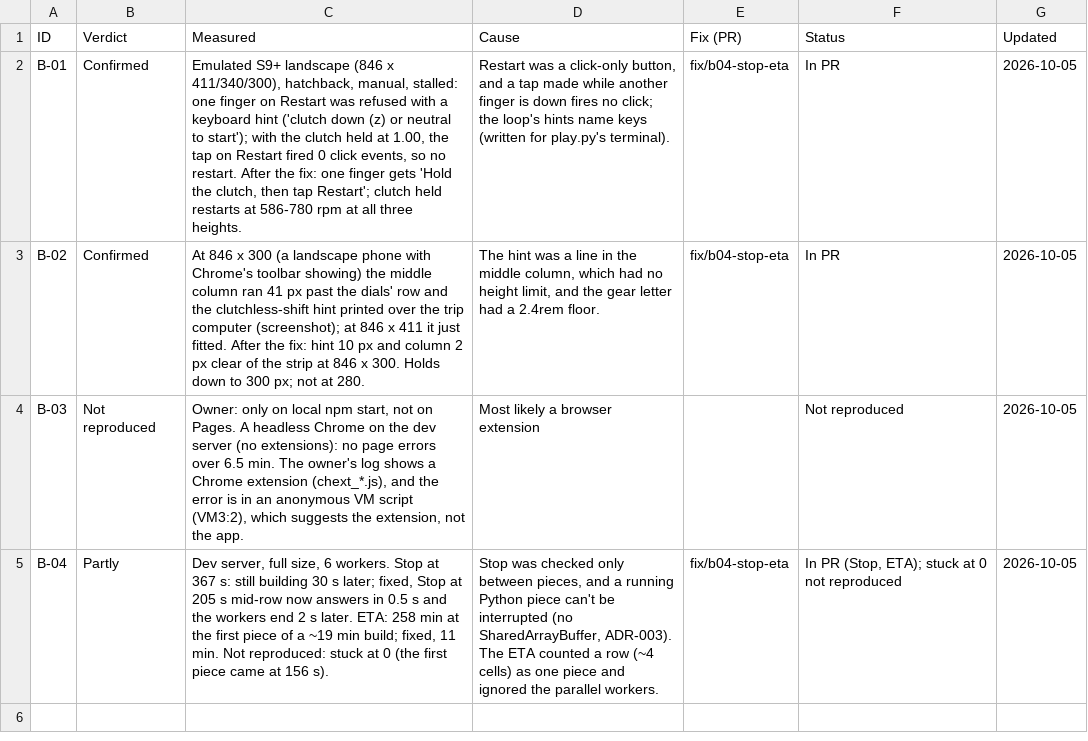
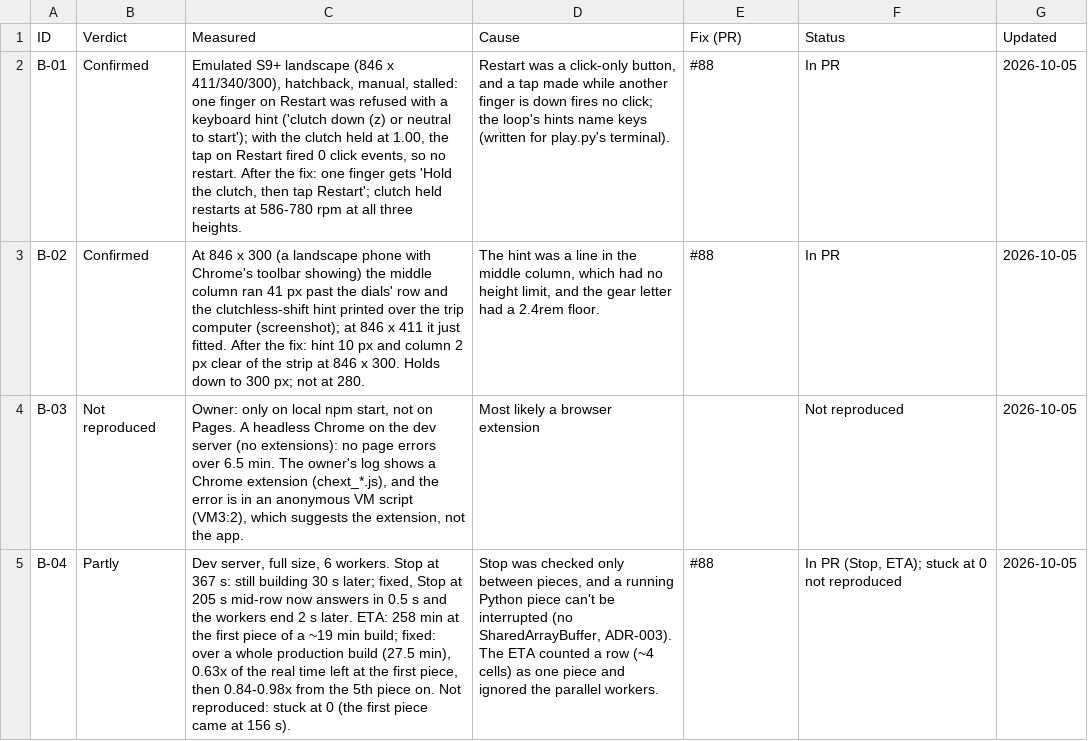
Before and after one commit to jenilclaudeai/diesel-simulator, a CSV file: reviews/ANDROID-BUGS.csv, drawn as a sheet; the diff names each change by its address in the sheet, - before the commit and + after, or states it on an @@ line.

```diff
--- a/reviews/ANDROID-BUGS.csv
+++ b/reviews/ANDROID-BUGS.csv
-E2:E3 (Fix (PR)): fix/b04-stop-eta
+E2:E3 (Fix (PR)): #88
-C5 (Measured): …min build; fixed, 11 min. Not reproduced:…
+C5 (Measured): …min build; fixed: over a whole production build (27.5 min), 0.63x of the real time left at the first piece, then 0.84-0.98x from the 5th piece on. Not reproduced:…
-E5 (Fix (PR)): fix/b04-stop-eta
+E5 (Fix (PR)): #88
```
Also changed, not shown: 1 other file.
